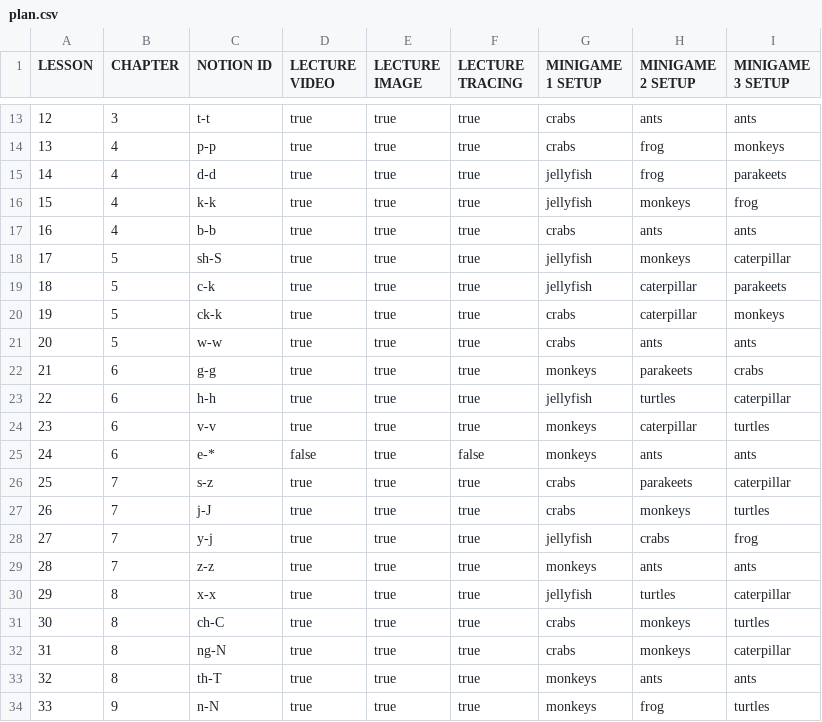
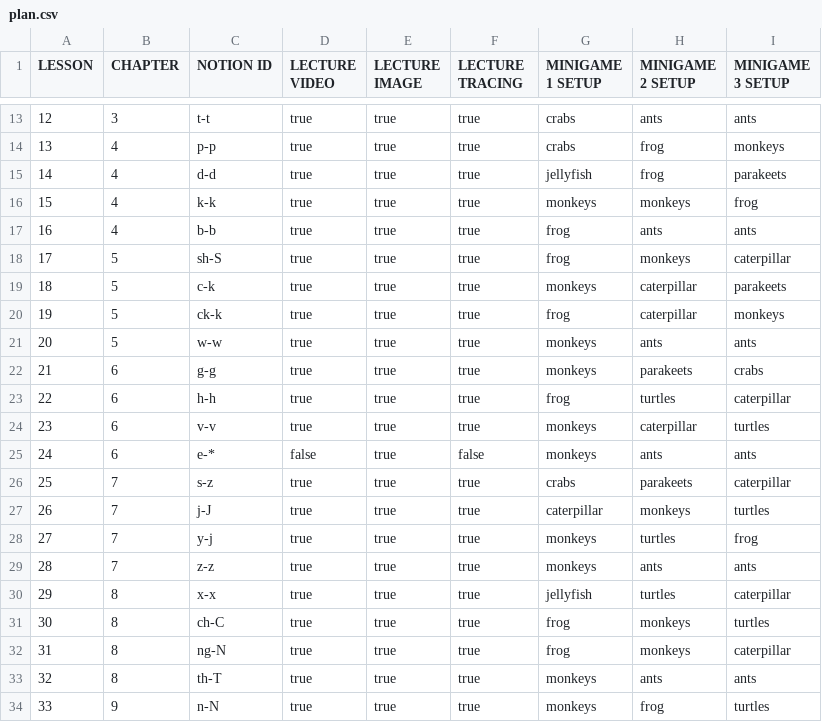
Before and after one commit to Manzalab/kalulu_v1, a CSV file: app/modules/language/assets/data/english/plan.csv, drawn as a sheet; only a part is shown, gaps mark what is left out; the diff covers the shown part only.

```diff
--- a/app/modules/language/assets/data/english/plan.csv
+++ b/app/modules/language/assets/data/english/plan.csv
@@ -15,10 +15,10 @@ LESSON;CHAPTER;NOTION ID;LECTURE VIDEO;LECTURE IMAGE;LECTURE TRACING;MINIGAME 1
 14;4;d-d;true;true;true;jellyfish;frog;parakeets
-15;4;k-k;true;true;true;jellyfish;monkeys;frog
-16;4;b-b;true;true;true;crabs;ants;ants
-17;5;sh-S;true;true;true;jellyfish;monkeys;caterpillar
-18;5;c-k;true;true;true;jellyfish;caterpillar;parakeets
-19;5;ck-k;true;true;true;crabs;caterpillar;monkeys
-20;5;w-w;true;true;true;crabs;ants;ants
+15;4;k-k;true;true;true;monkeys;monkeys;frog
+16;4;b-b;true;true;true;frog;ants;ants
+17;5;sh-S;true;true;true;frog;monkeys;caterpillar
+18;5;c-k;true;true;true;monkeys;caterpillar;parakeets
+19;5;ck-k;true;true;true;frog;caterpillar;monkeys
+20;5;w-w;true;true;true;monkeys;ants;ants
 21;6;g-g;true;true;true;monkeys;parakeets;crabs
-22;6;h-h;true;true;true;jellyfish;turtles;caterpillar
+22;6;h-h;true;true;true;frog;turtles;caterpillar
 23;6;v-v;true;true;true;monkeys;caterpillar;turtles
@@ -26,8 +26,8 @@ LESSON;CHAPTER;NOTION ID;LECTURE VIDEO;LECTURE IMAGE;LECTURE TRACING;MINIGAME 1
 25;7;s-z;true;true;true;crabs;parakeets;caterpillar
-26;7;j-J;true;true;true;crabs;monkeys;turtles
-27;7;y-j;true;true;true;jellyfish;crabs;frog
+26;7;j-J;true;true;true;caterpillar;monkeys;turtles
+27;7;y-j;true;true;true;monkeys;turtles;frog
 28;7;z-z;true;true;true;monkeys;ants;ants
 29;8;x-x;true;true;true;jellyfish;turtles;caterpillar
-30;8;ch-C;true;true;true;crabs;monkeys;turtles
-31;8;ng-N;true;true;true;crabs;monkeys;caterpillar
+30;8;ch-C;true;true;true;frog;monkeys;turtles
+31;8;ng-N;true;true;true;frog;monkeys;caterpillar
 32;8;th-T;true;true;true;monkeys;ants;ants
```
Also changed, not shown: 12 edited cells elsewhere in this file, app/modules/language/assets/data/english/gp_list.csv, app/modules/language/assets/data/english/words_list.csv, 6 other files.
